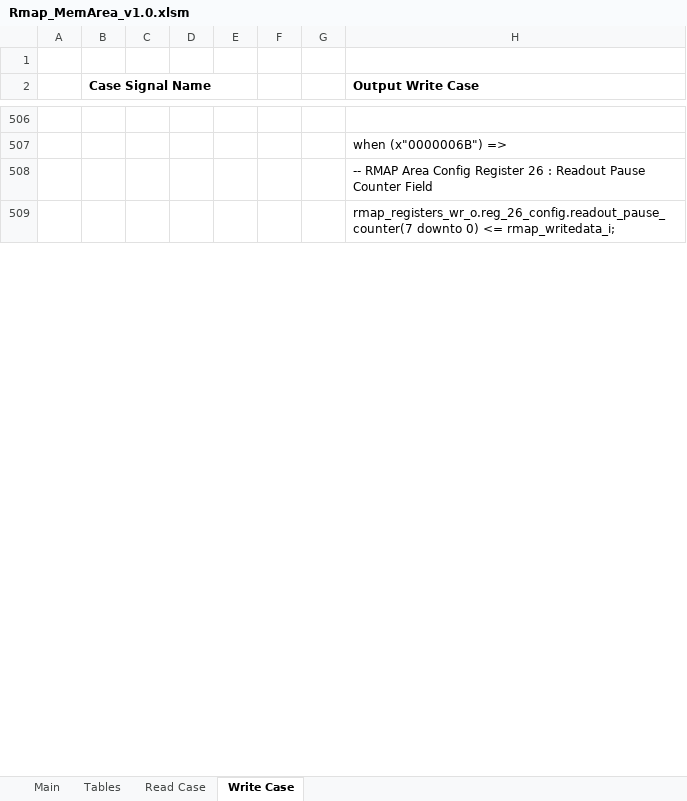
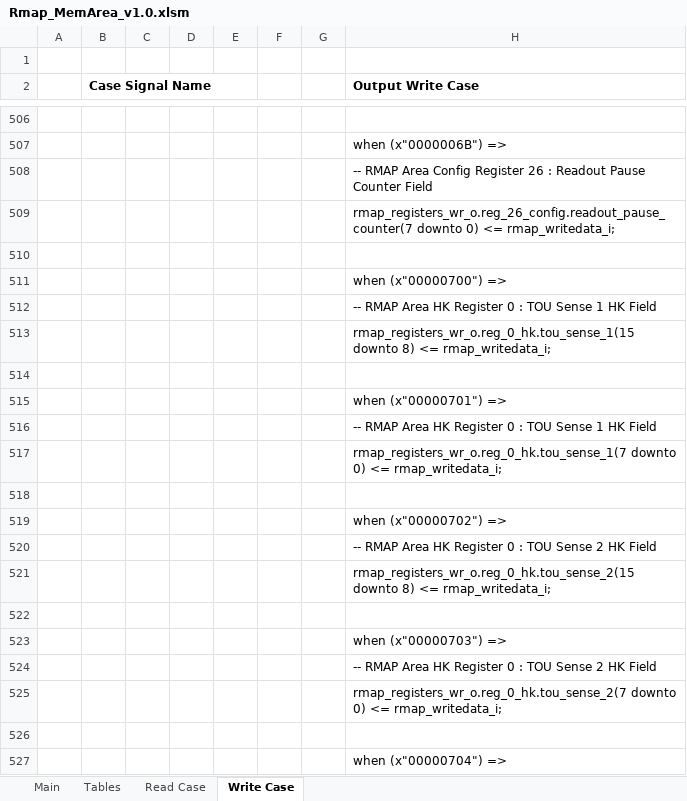
Before and after one commit to NSEE/SimuCam_Development_NFEE, an Excel workbook: FPGA_Developments/COM_Module_v1_8/References/Rmap_MemArea_v1.0.xlsm, sheet Write Case, drawn as a sheet; only a part is shown, gaps mark what is left out; values as stored, in another font and other column widths than the file's, no borders; charts and pictures not drawn; the diff covers the shown part only; the diff names each change by its address in the sheet, - before the commit and + after, or states it on an @@ line.

Commit message:
Finished RMAP area HW and API adaptations

```diff
--- a/FPGA_Developments/COM_Module_v1_8/References/Rmap_MemArea_v1.0.xlsm (sheet Write Case)
+++ b/FPGA_Developments/COM_Module_v1_8/References/Rmap_MemArea_v1.0.xlsm (sheet Write Case)
+row 510: (empty)
+row 511:  |  |  |  |  |  |  | when (x"00000700") =>
+row 512:  |  |  |  |  |  |  | -- RMAP Area HK Register 0 : TOU Sense 1 HK Field
+row 513:  |  |  |  |  |  |  | rmap_registers_wr_o.reg_0_hk.tou_sense_1(15 downto 8) <= rmap_writedata_i;
+row 514: (empty)
+row 515:  |  |  |  |  |  |  | when (x"00000701") =>
+row 516:  |  |  |  |  |  |  | -- RMAP Area HK Register 0 : TOU Sense 1 HK Field
+row 517:  |  |  |  |  |  |  | rmap_registers_wr_o.reg_0_hk.tou_sense_1(7 downto 0) <= rmap_writedata_i;
+row 518: (empty)
+row 519:  |  |  |  |  |  |  | when (x"00000702") =>
+row 520:  |  |  |  |  |  |  | -- RMAP Area HK Register 0 : TOU Sense 2 HK Field
+row 521:  |  |  |  |  |  |  | rmap_registers_wr_o.reg_0_hk.tou_sense_2(15 downto 8) <= rmap_writedata_i;
+row 522: (empty)
+row 523:  |  |  |  |  |  |  | when (x"00000703") =>
+row 524:  |  |  |  |  |  |  | -- RMAP Area HK Register 0 : TOU Sense 2 HK Field
+row 525:  |  |  |  |  |  |  | rmap_registers_wr_o.reg_0_hk.tou_sense_2(7 downto 0) <= rmap_writedata_i;
+row 526: (empty)
+row 527:  |  |  |  |  |  |  | when (x"00000704") =>
```
Also changed, not shown: 544 added rows and 4 edited cells elsewhere in this sheet, sheet Main, sheet Read Case, FPGA_Developments/COM_Module_v1_8/References/Rmap_Register_v1.0.xlsm, 19 other files.
